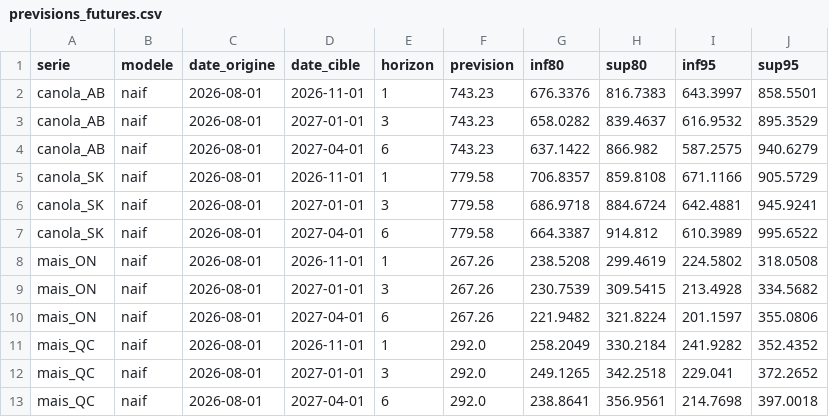
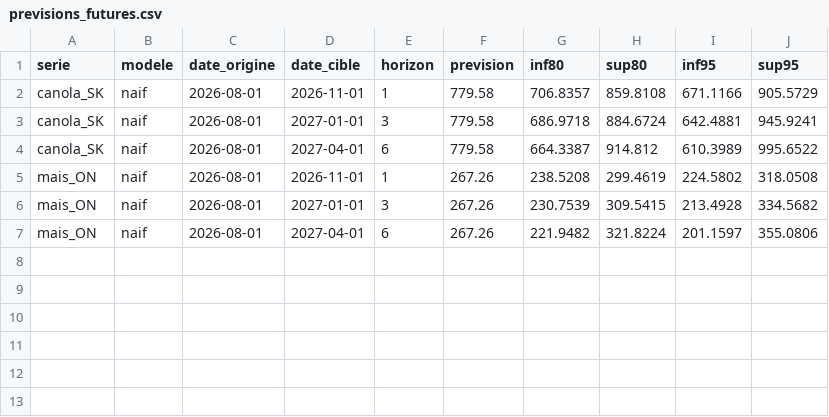
Before and after one commit to MarcAndreSeguin/projet-prix-agricoles, a CSV file: resultats/previsions_futures.csv, drawn as a sheet; the diff names each change by its address in the sheet, - before the commit and + after, or states it on an @@ line.

Commit message:
Adapter le projet aux décisions de l'équipe : deux séries et nouveau découpage
- Séries retenues : mais_ON et canola_SK (Québec et Alberta retirés)
- Validation : 6 blocs de 12 mois (2014-09 à 2020-08) ; test_1, test_2, test_3
  de 24 mois (2020-09 à 2026-08) ; test_global dans metriques.csv
- Retrait du test de Diebold-Mariano (tests_dm.csv, fonctions, contrat)
- Modèle final : plus faible MAE moyenne sur la validation
- data/series.csv et resultats/ régénérés (modèle naïf)
- Interface : choix du produit seulement, deux cartes, série désaisonnalisée,
  sélecteur de période, MAE par période de test, méthodologie mise à jour
- Tests, protocole et README mis à jour

```diff
--- a/resultats/previsions_futures.csv
+++ b/resultats/previsions_futures.csv
-row 2: canola_AB | naif | 2026-08-01 | 2026-11-01 | 1 | 743.23 | 676.3376 | 816.7383 | 643.3997 | 858.5501
-row 3: canola_AB | naif | 2026-08-01 | 2027-01-01 | 3 | 743.23 | 658.0282 | 839.4637 | 616.9532 | 895.3529
-row 4: canola_AB | naif | 2026-08-01 | 2027-04-01 | 6 | 743.23 | 637.1422 | 866.982 | 587.2575 | 940.6279
-row 11: mais_QC | naif | 2026-08-01 | 2026-11-01 | 1 | 292.0 | 258.2049 | 330.2184 | 241.9282 | 352.4352
-row 12: mais_QC | naif | 2026-08-01 | 2027-01-01 | 3 | 292.0 | 249.1265 | 342.2518 | 229.041 | 372.2652
-row 13: mais_QC | naif | 2026-08-01 | 2027-04-01 | 6 | 292.0 | 238.8641 | 356.9561 | 214.7698 | 397.0018
```
Also changed, not shown: resultats/metriques.csv, 17 other files.
